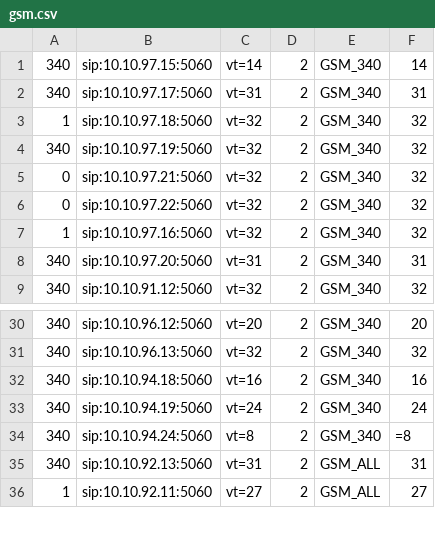
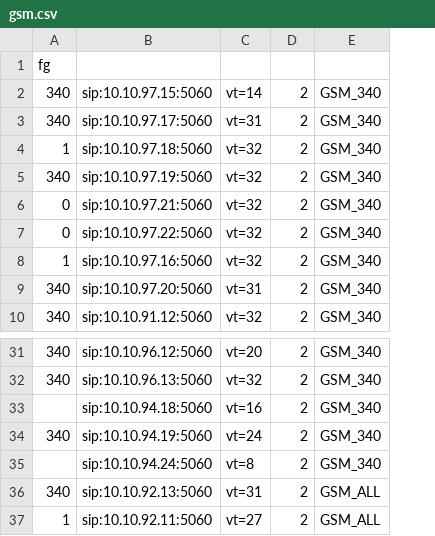
Before and after one commit to devops-itcs/CONFIG-CHANNEL-VT-FE, a CSV file: gsm.csv, drawn as a sheet; only a part is shown, gaps mark what is left out; removed rows and columns are numbered as before the commit, all else as after; the diff names each change by its address in the sheet, - before the commit and + after, or states it on an @@ line.

Commit message:
Update gsm.csv

```diff
--- a/gsm.csv
+++ b/gsm.csv
-column F, rows 1-9: 14 | 31 | 32 | 32 | 32 | 32 | 32 | 31 | 32; rows 30-36: 20 | 32 | 16 | 24 | =8 | 31 | 27
+row 1: fg
-A33: 340
+A33: (empty)
-A35: 340
+A35: (empty)
```
